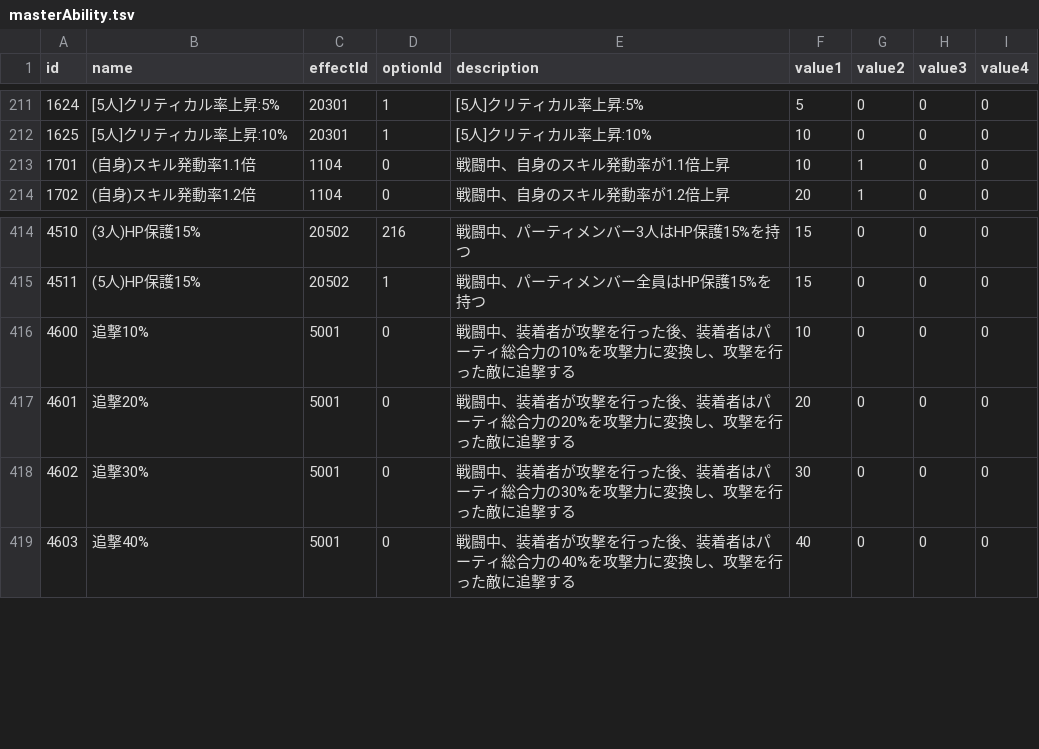
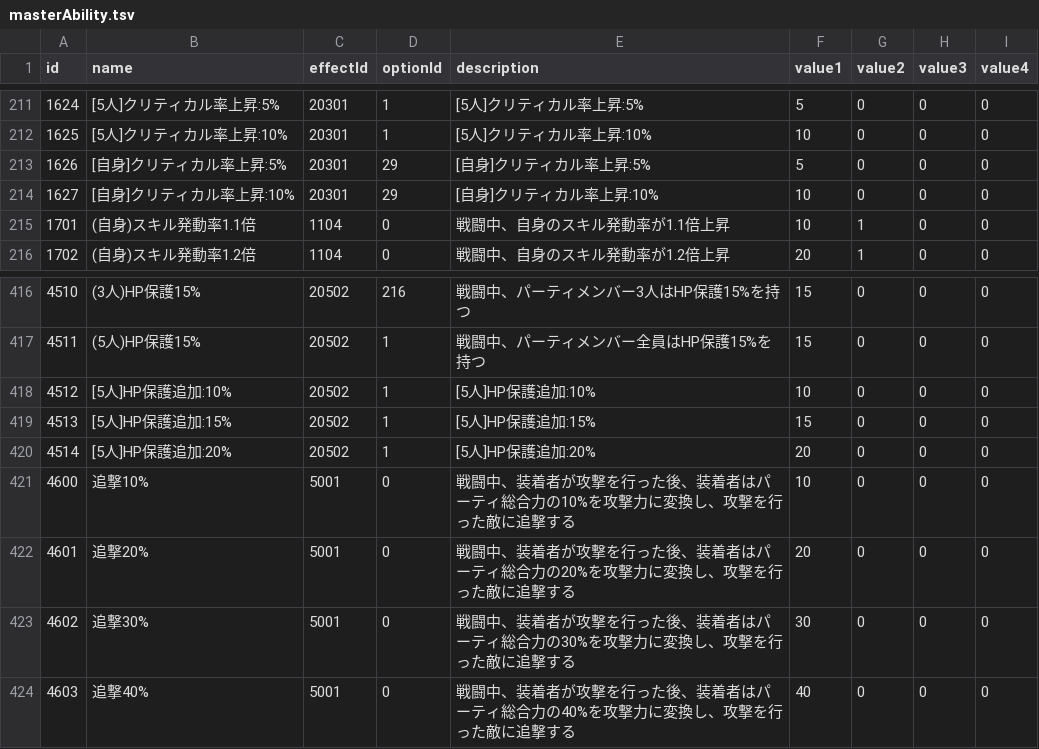
Before and after one commit to game4353/fkg_data, a TSV file: master/masterAbility.tsv, drawn as a sheet; only a part is shown, gaps mark what is left out.

```diff
--- a/master/masterAbility.tsv
+++ b/master/masterAbility.tsv
@@ -212,2 +212,4 @@ id	name	effectId	optionId	description	value1	value2	value3	value4
 1625	[5人]クリティカル率上昇:10%	20301	1	[5人]クリティカル率上昇:10%	10	0	0	0
+1626	[自身]クリティカル率上昇:5%	20301	29	[自身]クリティカル率上昇:5%	5	0	0	0
+1627	[自身]クリティカル率上昇:10%	20301	29	[自身]クリティカル率上昇:10%	10	0	0	0
 1701	(自身)スキル発動率1.1倍	1104	0	戦闘中、自身のスキル発動率が1.1倍上昇	10	1	0	0
@@ -415,2 +417,5 @@ id	name	effectId	optionId	description	value1	value2	value3	value4
 4511	(5人)HP保護15%	20502	1	戦闘中、パーティメンバー全員はHP保護15%を持つ	15	0	0	0
+4512	[5人]HP保護追加:10%	20502	1	[5人]HP保護追加:10%	10	0	0	0
+4513	[5人]HP保護追加:15%	20502	1	[5人]HP保護追加:15%	15	0	0	0
+4514	[5人]HP保護追加:20%	20502	1	[5人]HP保護追加:20%	20	0	0	0
 4600	追撃10%	5001	0	戦闘中、装着者が攻撃を行った後、装着者はパーティ総合力の10%を攻撃力に変換し、攻撃を行った敵に追撃する	10	0	0	0
```
Also changed, not shown: master/masterCharacterBook.tsv, master/masterCharacterLeaderSkill.tsv, 32 other files.
